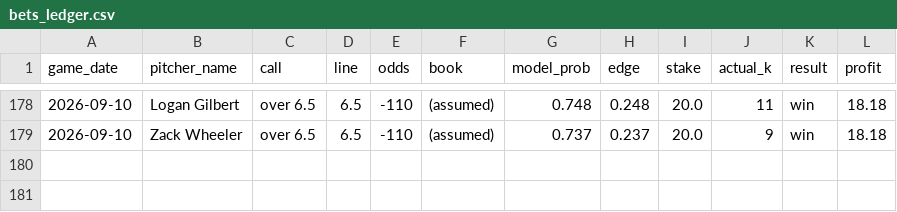
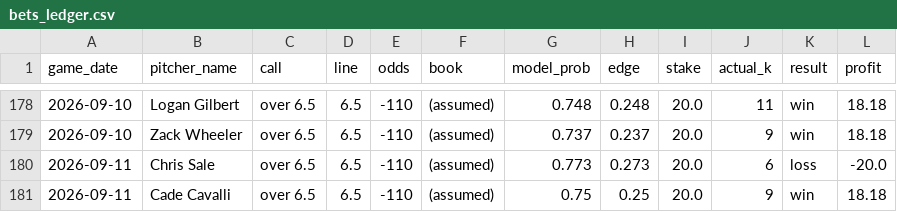
Before and after one commit to francisconoe/medidor-de-ponches-mlb, a CSV file: reports/bets_ledger.csv, drawn as a sheet; only a part is shown, gaps mark what is left out.

```diff
--- a/reports/bets_ledger.csv
+++ b/reports/bets_ledger.csv
@@ -179 +179,3 @@ game_date,pitcher_name,call,line,odds,book,model_prob,edge,stake,actual_k,result
 2026-09-10,Zack Wheeler,over 6.5,6.5,-110,(assumed),0.737,0.237,20.0,9,win,18.18
+2026-09-11,Chris Sale,over 6.5,6.5,-110,(assumed),0.773,0.273,20.0,6,loss,-20.0
+2026-09-11,Cade Cavalli,over 6.5,6.5,-110,(assumed),0.75,0.25,20.0,9,win,18.18
```
Also changed, not shown: 3 other files.
